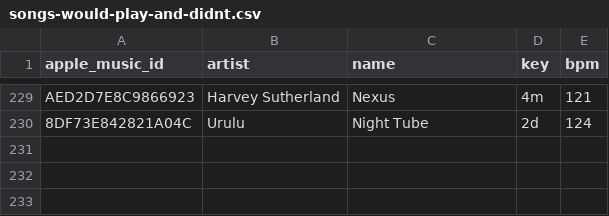
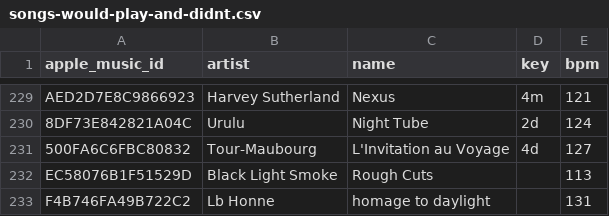
Before and after one commit to ArloL/music-stuff, a CSV file: data/songs-would-play-and-didnt.csv, drawn as a sheet; only a part is shown, gaps mark what is left out; the diff names each change by its address in the sheet, - before the commit and + after, or states it on an @@ line.

```diff
--- a/data/songs-would-play-and-didnt.csv
+++ b/data/songs-would-play-and-didnt.csv
+row 231: 500FA6C6FBC80832 | Tour-Maubourg | L'Invitation au Voyage | 4d | 127
+row 232: EC58076B1F51529D | Black Light Smoke | Rough Cuts |  | 113
+row 233: F4B746FA49B722C2 | Lb Honne | homage to daylight |  | 131
```
Also changed, not shown: data/songs-would-play.csv, data/spotify-mapping.csv, 7 other files.
